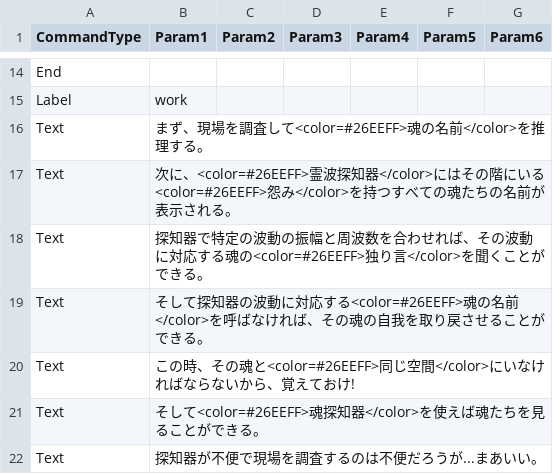
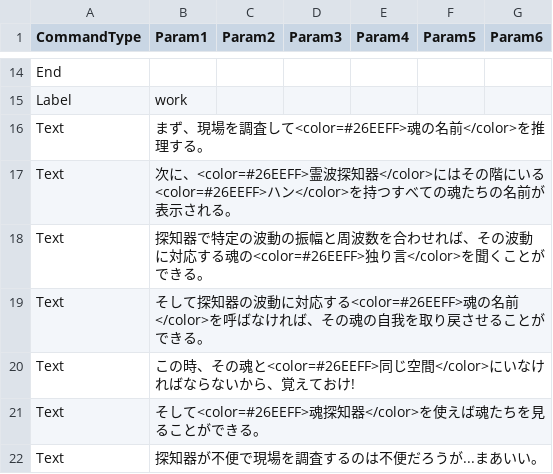
Before and after one commit to devAdaid/WaveStory, a CSV file: Assets/Resources/Dialogues_ja/Saja_Common.csv, drawn as a sheet; only a part is shown, gaps mark what is left out.

```diff
--- a/Assets/Resources/Dialogues_ja/Saja_Common.csv
+++ b/Assets/Resources/Dialogues_ja/Saja_Common.csv
@@ -16,3 +16,3 @@ Label,work,,,,,
 Text,まず、現場を調査して<color=#26EEFF>魂の名前</color>を推理する。,,,,,
-Text,次に、<color=#26EEFF>霊波探知器</color>にはその階にいる<color=#26EEFF>怨み</color>を持つすべての魂たちの名前が表示される。,,,,,
+Text,次に、<color=#26EEFF>霊波探知器</color>にはその階にいる<color=#26EEFF>ハン</color>を持つすべての魂たちの名前が表示される。,,,,,
 Text,探知器で特定の波動の振幅と周波数を合わせれば、その波動に対応する魂の<color=#26EEFF>独り言</color>を聞くことができる。,,,,,
```
Also changed, not shown: Assets/Resources/Dialogues_ja/Saja_Corridor_2.csv, Assets/Resources/Dialogues_ja/Saja_Corridor_3.csv, 1 other file.
